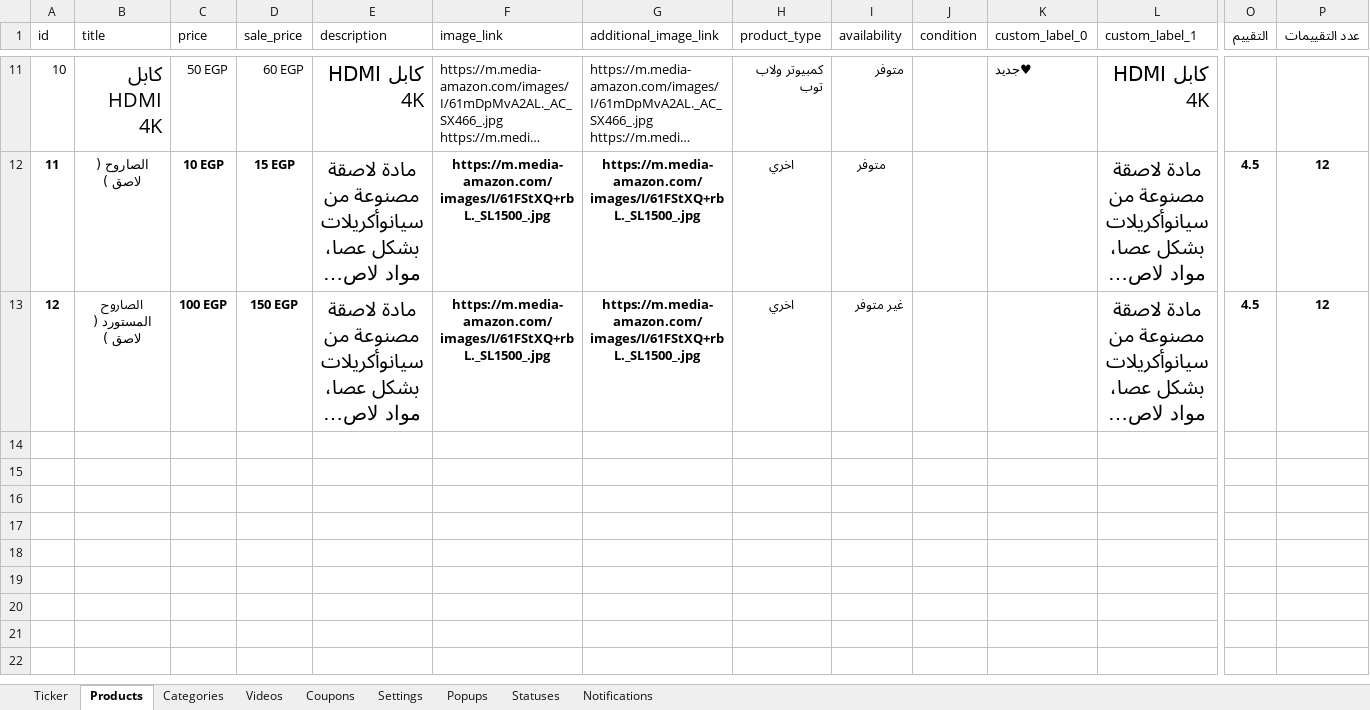
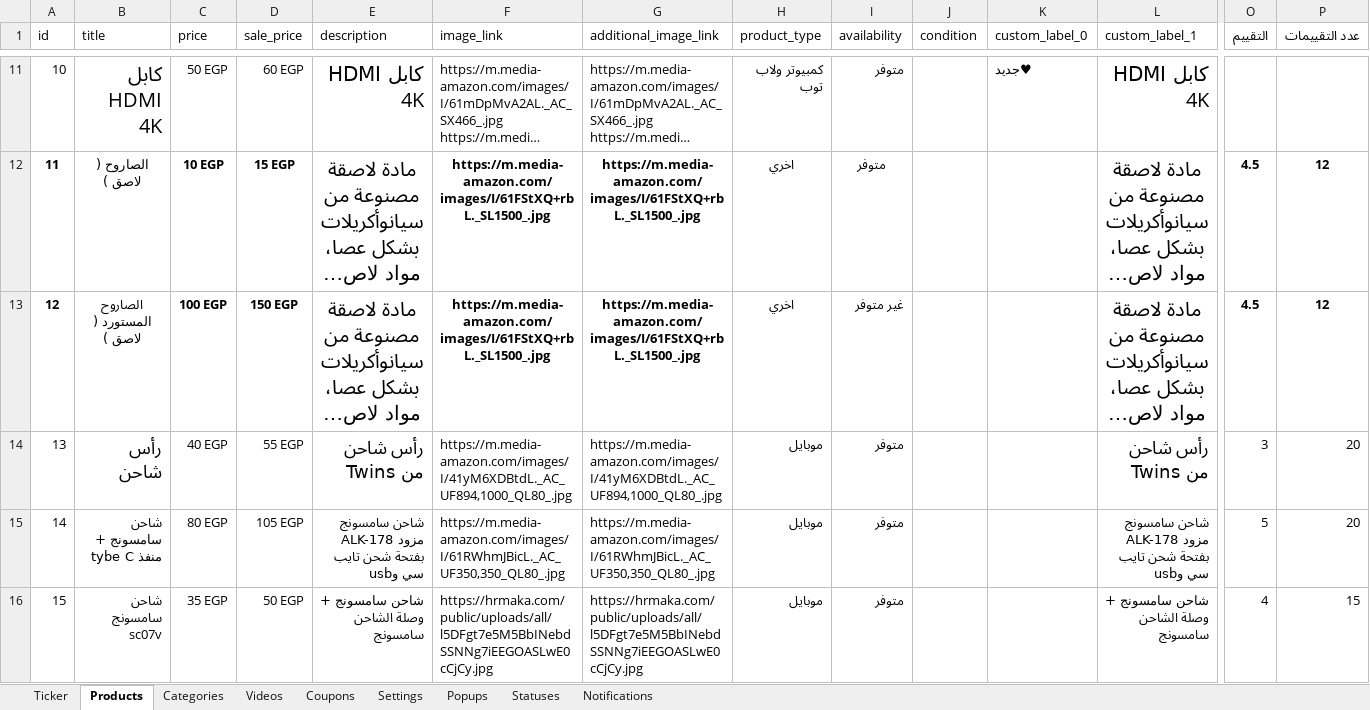
Before and after one commit to mashily/mashily-store, an Excel workbook: store-data.xlsx, sheet Products, drawn as a sheet; only a part is shown, gaps mark what is left out; long unchanged cells end in …; values as stored, in another font and other column widths than the file's, no borders; rows hold the shown columns only; the diff covers the shown part only; the diff names each change by its address in the sheet, - before the commit and + after, or states it on an @@ line.

Commit message:
Add files via upload

```diff
--- a/store-data.xlsx (sheet Products)
+++ b/store-data.xlsx (sheet Products)
+row 14: 13 | رأس شاحن | 40 EGP | 55 EGP | رأس شاحن من Twins | https://m.media-amazon.com/images/I/41yM6XDBtdL._AC_UF894,1000_QL80_.jpg | https://m.media-amazon.com/images/I/41yM6XDBtdL._AC_UF894,1000_QL80_.jpg | موبايل | متوفر |  |  | رأس شاحن من Twins | 3 | 20
+row 15: 14 | شاحن سامسونج + منفذ tybe C | 80 EGP | 105 EGP | شاحن سامسونج ALK-178 مزود بفتحة شحن تايب سي وusb | https://m.media-amazon.com/images/I/61RWhmJBicL._AC_UF350,350_QL80_.jpg | https://m.media-amazon.com/images/I/61RWhmJBicL._AC_UF350,350_QL80_.jpg | موبايل | متوفر |  |  | شاحن سامسونج ALK-178 مزود بفتحة شحن تايب سي وusb | 5 | 20
+row 16: 15 | شاحن سامسونج sc07v | 35 EGP | 50 EGP | شاحن سامسونج + وصلة الشاحن سامسونج | https://hrmaka.com/public/uploads/all/l5DFgt7e5M5BbINebdSSNNg7iEEGOASLwE0cCjCy.jpg | https://hrmaka.com/public/uploads/all/l5DFgt7e5M5BbINebdSSNNg7iEEGOASLwE0cCjCy.jpg | موبايل | متوفر |  |  | شاحن سامسونج + وصلة الشاحن سامسونج | 4 | 15
```
Also changed, not shown: 9 added rows elsewhere in this sheet, sheet Categories.
